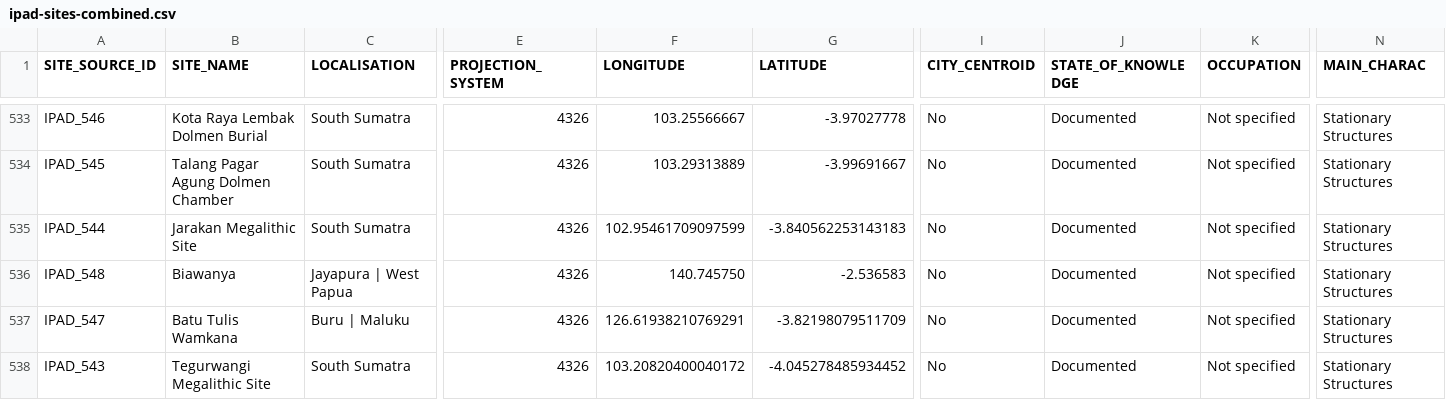
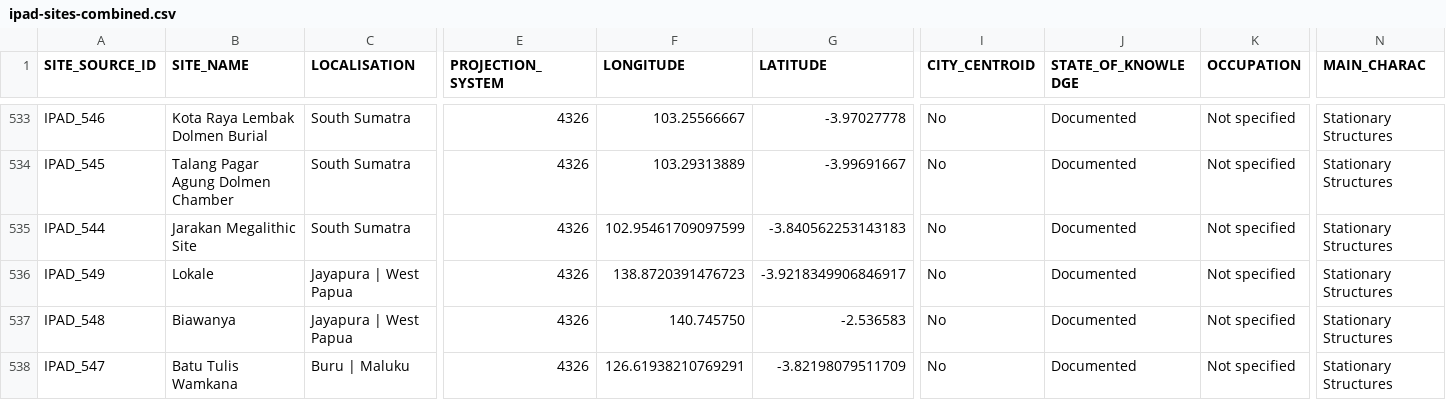
Before and after one commit to CataIvancov/IPAD_ArkeOpen, a CSV file: arke-platform/data/ipad-sites-combined.csv, drawn as a sheet; only a part is shown, gaps mark what is left out; the shorter side is filled out with more unchanged rows; rows hold the shown columns only; the diff names each change by its address in the sheet, - before the commit and + after, or states it on an @@ line.

Commit message:
arke-platform/data/ipad-sites-combined.csv

```diff
--- a/arke-platform/data/ipad-sites-combined.csv
+++ b/arke-platform/data/ipad-sites-combined.csv
+row 536: IPAD_549 | Lokale | Jayapura | West Papua | 4326 | 138.8720391476723 | -3.9218349906846917 | No | Documented | Not specified | Stationary Structures
```
